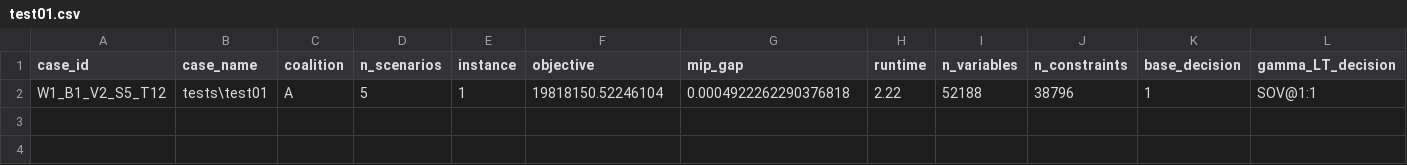
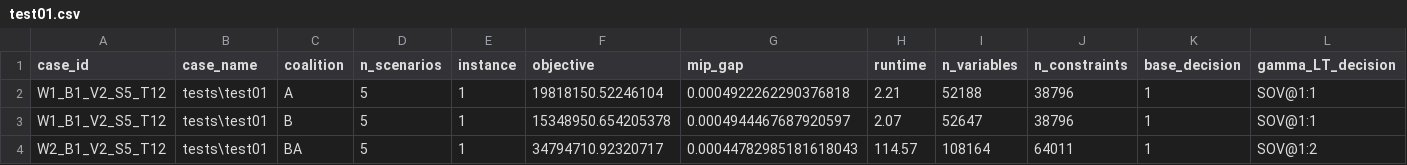
Before and after one commit to Oscarangellll/V26Master, a CSV file: test01.csv, drawn as a sheet; only a part is shown; rows hold the shown columns only; the diff names each change by its address in the sheet, - before the commit and + after, or states it on an @@ line.

```diff
--- a/test01.csv
+++ b/test01.csv
-H2 (runtime): 2.22
+H2 (runtime): 2.21
+row 3: W1_B1_V2_S5_T12 | tests\test01 | B | 5 | 1 | 15348950.654205378 | 0.0004944467687920597 | 2.07 | 52647 | 38796 | 1 | SOV@1:1
+row 4: W2_B1_V2_S5_T12 | tests\test01 | BA | 5 | 1 | 34794710.92320717 | 0.00044782985181618043 | 114.57 | 108164 | 64011 | 1 | SOV@1:2
```
Also changed, not shown: test01_consensus.csv, 3 other files.
